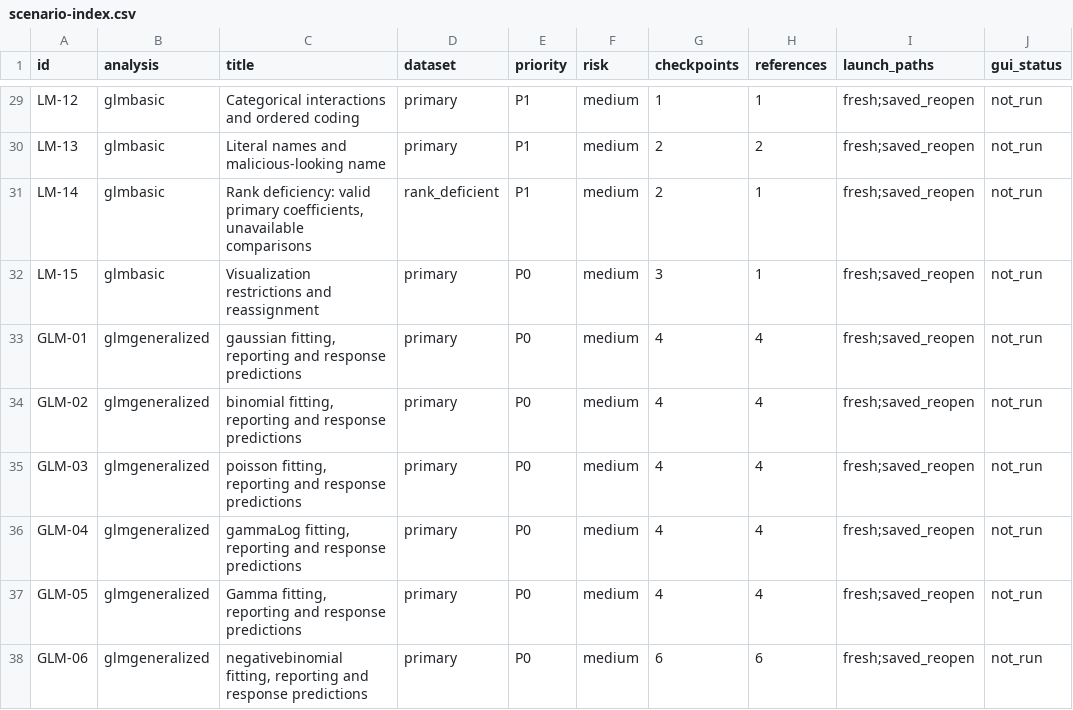
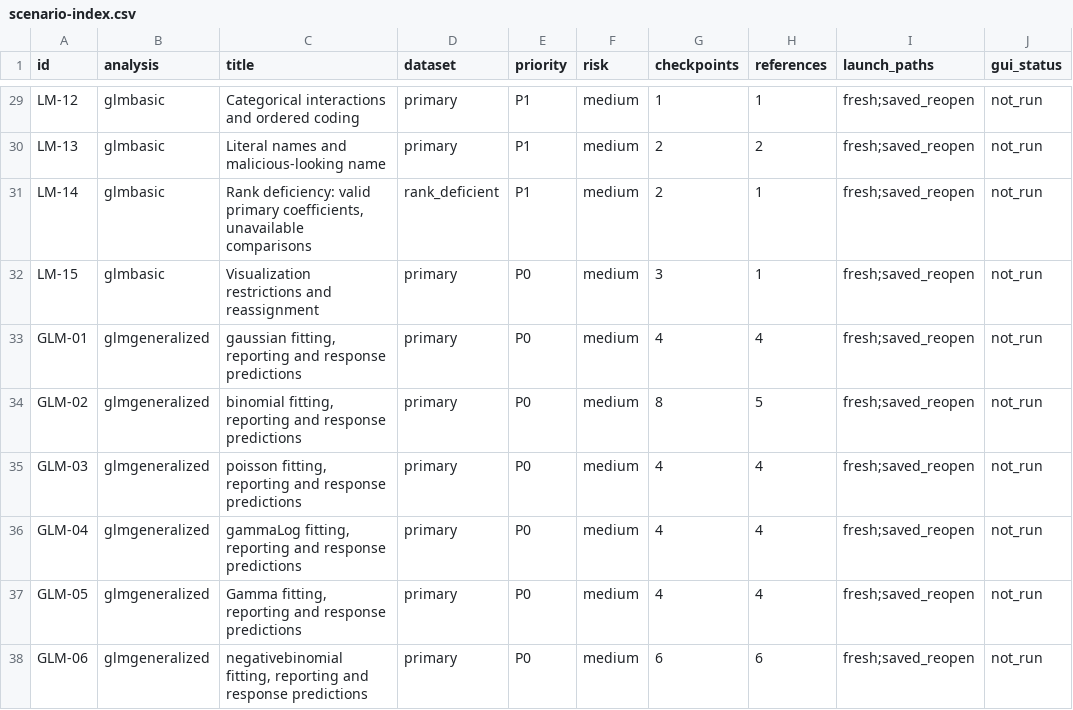
Before and after one commit to dustinfife/flexplot, a CSV file: dev/jamovi/e2e/artifacts/scenario-index.csv, drawn as a sheet; only a part is shown, gaps mark what is left out.

```diff
--- a/dev/jamovi/e2e/artifacts/scenario-index.csv
+++ b/dev/jamovi/e2e/artifacts/scenario-index.csv
@@ -33,3 +33,3 @@
 "GLM-01","glmgeneralized","gaussian fitting, reporting and response predictions","primary","P0","medium",4,4,"fresh;saved_reopen","not_run"
-"GLM-02","glmgeneralized","binomial fitting, reporting and response predictions","primary","P0","medium",4,4,"fresh;saved_reopen","not_run"
+"GLM-02","glmgeneralized","binomial fitting, reporting and response predictions","primary","P0","medium",8,5,"fresh;saved_reopen","not_run"
 "GLM-03","glmgeneralized","poisson fitting, reporting and response predictions","primary","P0","medium",4,4,"fresh;saved_reopen","not_run"
```
Also changed, not shown: dev/jamovi/e2e/artifacts/coverage.csv, 16 other files.
